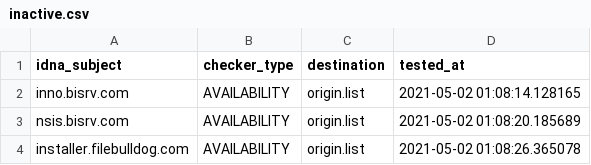
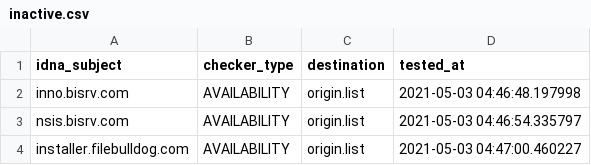
Before and after one commit to dead-hosts/UncheckyAds_git_FadeMind, a CSV file: .pyfunceble/inactive.csv, drawn as a sheet.

```diff
--- a/.pyfunceble/inactive.csv
+++ b/.pyfunceble/inactive.csv
@@ -1,4 +1,4 @@
 idna_subject,checker_type,destination,tested_at
-inno.bisrv.com,AVAILABILITY,origin.list,2021-05-02 01:08:14.128165
-nsis.bisrv.com,AVAILABILITY,origin.list,2021-05-02 01:08:20.185689
-installer.filebulldog.com,AVAILABILITY,origin.list,2021-05-02 01:08:26.365078
+inno.bisrv.com,AVAILABILITY,origin.list,2021-05-03 04:46:48.197998
+nsis.bisrv.com,AVAILABILITY,origin.list,2021-05-03 04:46:54.335797
+installer.filebulldog.com,AVAILABILITY,origin.list,2021-05-03 04:47:00.460227
```
Also changed, not shown: 6 other files.
